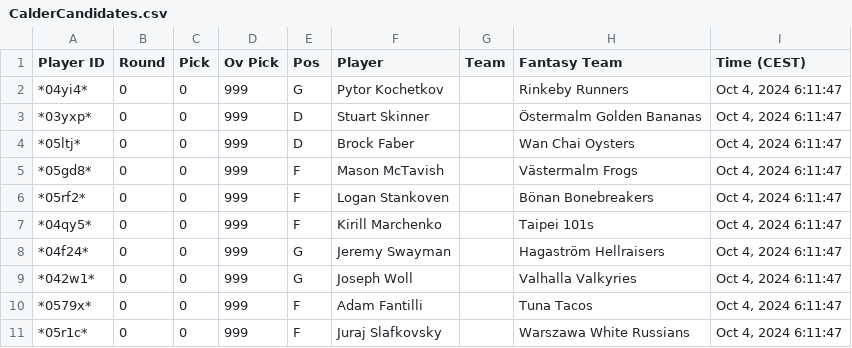
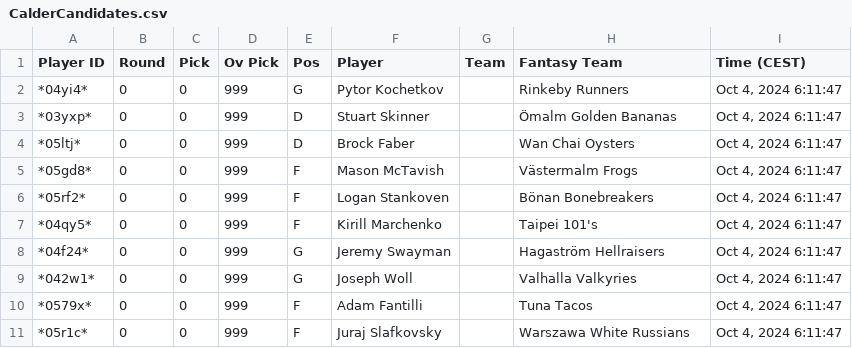
Before and after one commit to andersbergvall/ghl-fantasy, a CSV file: trophy_input_csv/2024-2025/CalderCandidates.csv, drawn as a sheet.

```diff
--- a/trophy_input_csv/2024-2025/CalderCandidates.csv
+++ b/trophy_input_csv/2024-2025/CalderCandidates.csv
@@ -2,3 +2,3 @@
 "*04yi4*",0,0,999,"G","Pytor Kochetkov","","Rinkeby Runners","Oct 4, 2024 6:11:47"
-"*03yxp*",0,0,999,"D","Stuart Skinner","","Östermalm Golden Bananas","Oct 4, 2024 6:11:47"
+"*03yxp*",0,0,999,"D","Stuart Skinner","","Ömalm Golden Bananas","Oct 4, 2024 6:11:47"
 "*05ltj*",0,0,999,"D","Brock Faber","","Wan Chai Oysters","Oct 4, 2024 6:11:47"
@@ -6,3 +6,3 @@
 "*05rf2*",0,0,999,"F","Logan Stankoven","","Bönan Bonebreakers","Oct 4, 2024 6:11:47"
-"*04qy5*",0,0,999,"F","Kirill Marchenko","","Taipei 101s","Oct 4, 2024 6:11:47"
+"*04qy5*",0,0,999,"F","Kirill Marchenko","","Taipei 101's","Oct 4, 2024 6:11:47"
 "*04f24*",0,0,999,"G","Jeremy Swayman","","Hagaström Hellraisers","Oct 4, 2024 6:11:47"
```
Also changed, not shown: trophy_input_csv/2022-2023/CalderCandidates.csv, trophy_input_csv/2023-2024/CalderCandidates.csv, 15 other files.
